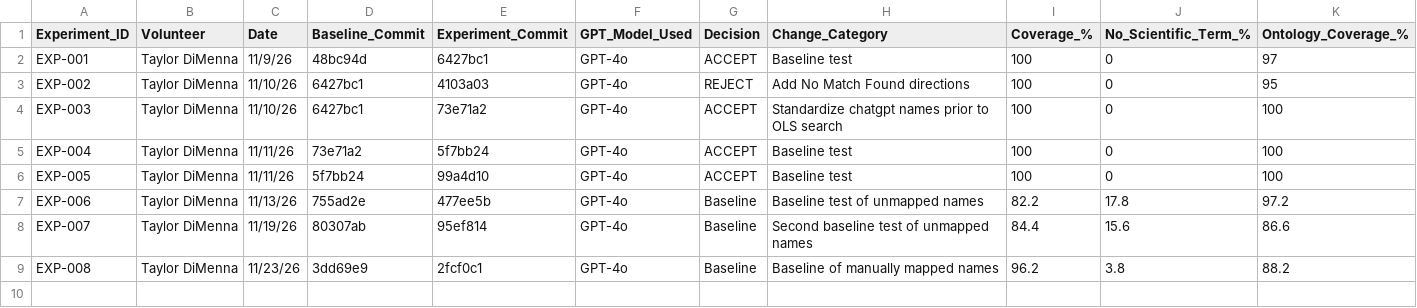
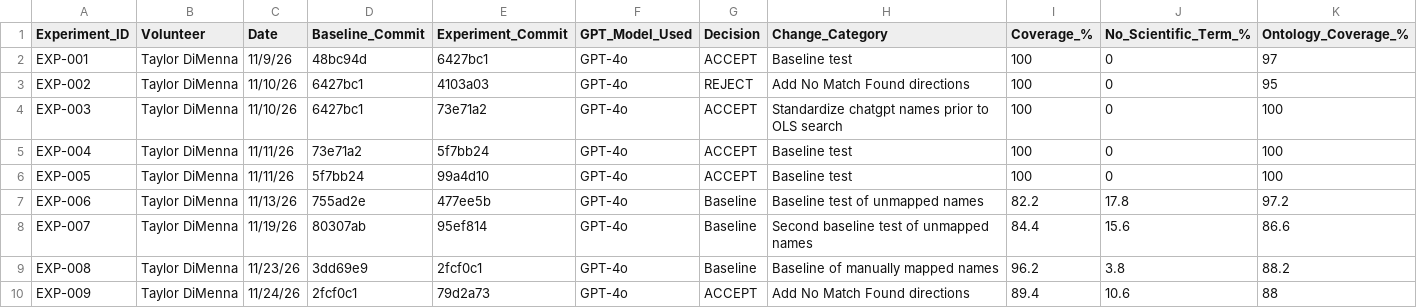
Before and after one commit to glygener/llm-metadata-mapping, a CSV file: diseases/summary.csv, drawn as a sheet; only a part is shown; rows hold the shown columns only; the diff names each change by its address in the sheet, - before the commit and + after, or states it on an @@ line.

Commit message:
Update experiment summary with EXP-009

```diff
--- a/diseases/summary.csv
+++ b/diseases/summary.csv
+row 10: EXP-009 | Taylor DiMenna | 11/24/26 | 2fcf0c1 | 79d2a73 | GPT-4o | ACCEPT | Add No Match Found directions | 89.4 | 10.6 | 88
```
Also changed, not shown: 1 other file.
